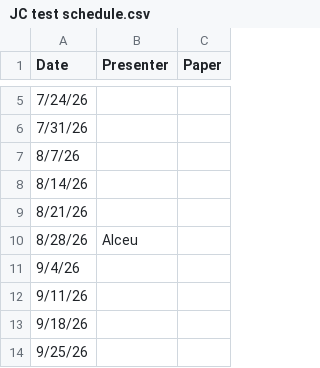
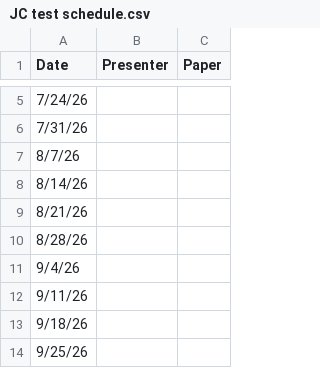
Before and after one commit to TimFlu/upcoming-jc-reminder, a CSV file: data/JC test schedule.csv, drawn as a sheet; only a part is shown, gaps mark what is left out.

Commit message:
Update JC test schedule.csv

```diff
--- a/data/JC test schedule.csv
+++ b/data/JC test schedule.csv
@@ -9,3 +9,3 @@
 8/21/26,,
-8/28/26,Alceu,
+8/28/26,,
 9/4/26,,
```
